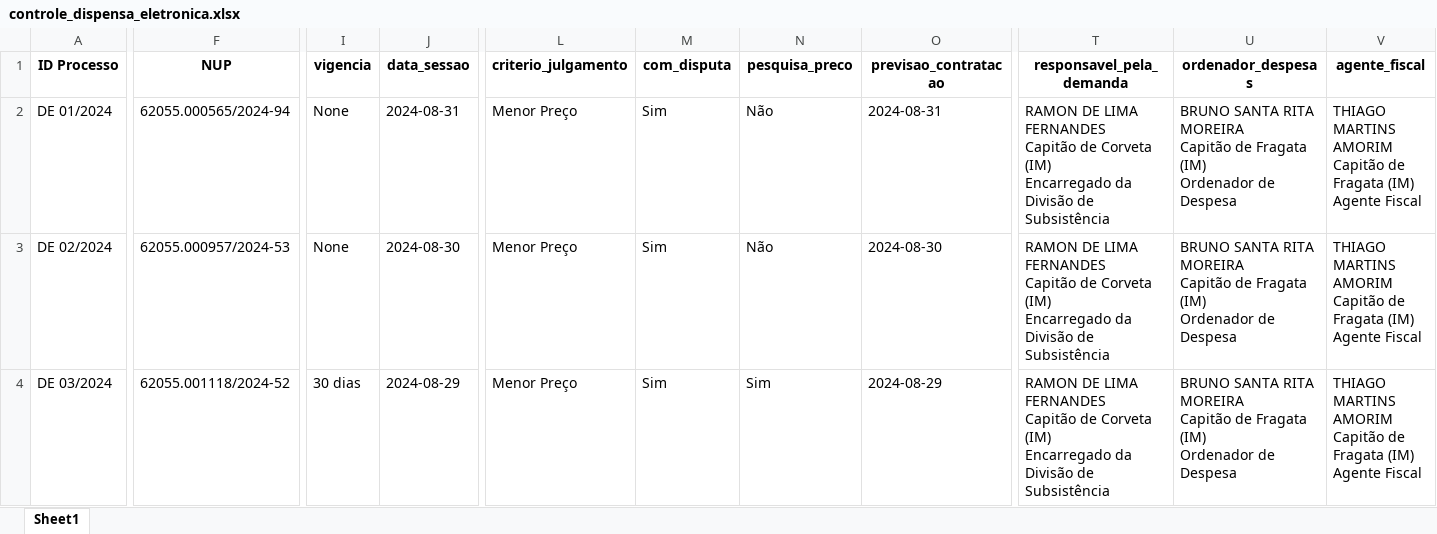
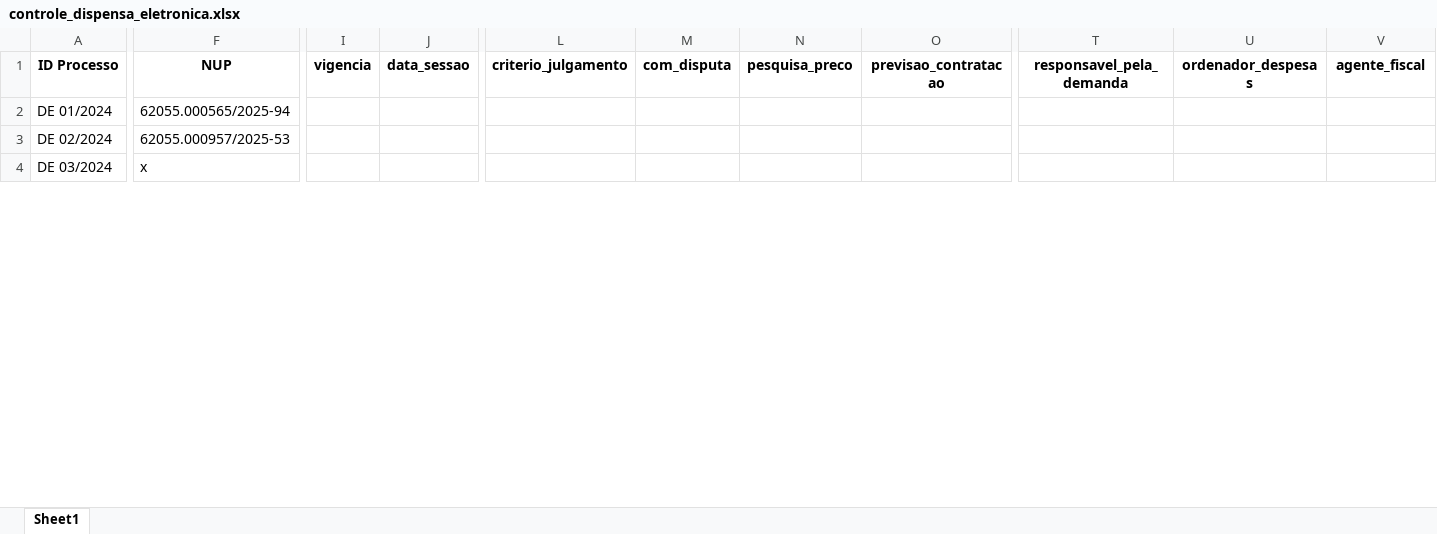
Before and after one commit to Guilhermeksc/licitacao360, an Excel workbook: controle_dispensa_eletronica.xlsx, sheet Sheet1, drawn as a sheet; only a part is shown, gaps mark what is left out; values as stored, in another font and other column widths than the file's, no borders; ↵ is a line break in a cell; the diff covers the shown part only; the diff names each change by its address in the sheet, - before the commit and + after, or states it on an @@ line.

Commit message:
graficos dispensa eletronica

```diff
--- a/controle_dispensa_eletronica.xlsx (sheet Sheet1)
+++ b/controle_dispensa_eletronica.xlsx (sheet Sheet1)
-F2 (NUP): 62055.000565/2024-94
+F2 (NUP): 62055.000565/2025-94
-I2:I3 (vigencia): None
+I2:I3 (vigencia): (empty)
-J2 (data_sessao): 2024-08-31
+J2 (data_sessao): (empty)
-L2:L4 (criterio_julgamento): Menor Preço
+L2:L4 (criterio_julgamento): (empty)
-M2:M4 (com_disputa): Sim
+M2:M4 (com_disputa): (empty)
-N2:N3 (pesquisa_preco): Não
+N2:N3 (pesquisa_preco): (empty)
-O2 (previsao_contratacao): 2024-08-31
+O2 (previsao_contratacao): (empty)
-T2:T4 (responsavel_pela_demanda): RAMON DE LIMA FERNANDES ↵ Capitão de Corveta (IM) ↵ Encarregado da Divisão de Subsistência
+T2:T4 (responsavel_pela_demanda): (empty)
-U2:U4 (ordenador_despesas): BRUNO SANTA RITA MOREIRA ↵ Capitão de Fragata (IM) ↵ Ordenador de Despesa
+U2:U4 (ordenador_despesas): (empty)
-V2:V4 (agente_fiscal): THIAGO MARTINS AMORIM ↵ Capitão de Fragata (IM) ↵ Agente Fiscal
+V2:V4 (agente_fiscal): (empty)
-F3 (NUP): 62055.000957/2024-53
+F3 (NUP): 62055.000957/2025-53
-J3 (data_sessao): 2024-08-30
+J3 (data_sessao): (empty)
-O3 (previsao_contratacao): 2024-08-30
+O3 (previsao_contratacao): (empty)
-F4 (NUP): 62055.001118/2024-52
+F4 (NUP): x
-I4 (vigencia): 30 dias
+I4 (vigencia): (empty)
-J4 (data_sessao): 2024-08-29
+J4 (data_sessao): (empty)
-N4 (pesquisa_preco): Sim
+N4 (pesquisa_preco): (empty)
-O4 (previsao_contratacao): 2024-08-29
+O4 (previsao_contratacao): (empty)
```
Also changed, not shown: 2 added rows, 8 removed rows and 444 edited cells elsewhere in this sheet, controle_dispensa_eletronica_resumida.xlsx, 18 other files.
